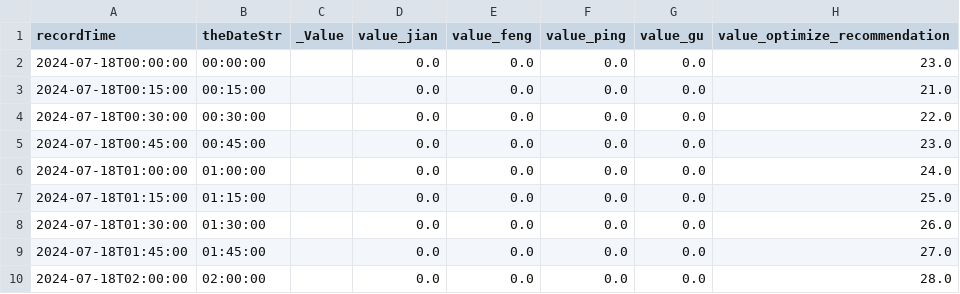
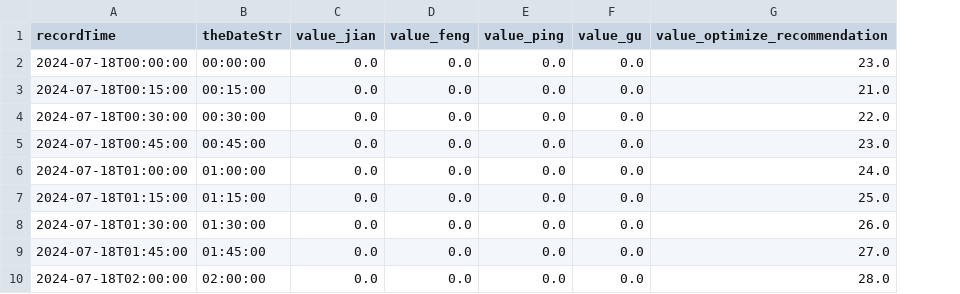
Before and after one commit to CountNemoChan/Intelligent-Energy-Management-System, a CSV file: ElectricityOptimization_demo3_output1.csv, drawn as a sheet; only a part is shown; the diff names each change by its address in the sheet, - before the commit and + after, or states it on an @@ line.

```diff
--- a/ElectricityOptimization_demo3_output1.csv
+++ b/ElectricityOptimization_demo3_output1.csv
-column C (_Value), empty
```
Also changed, not shown: 24 other files.
